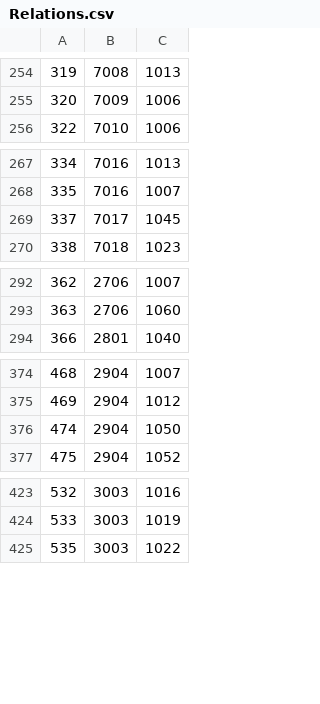
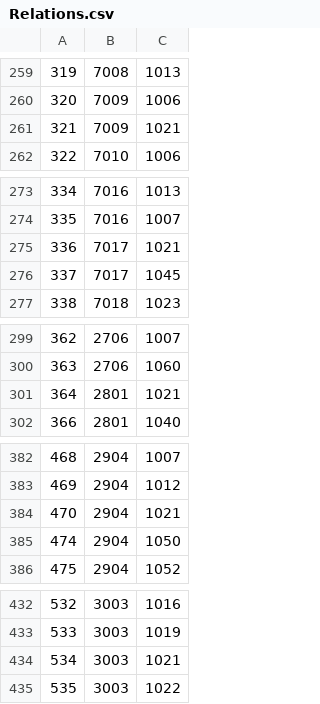
Before and after one commit to VuLeDuy1/umabreed, a CSV file: Server/data/Relations.csv, drawn as a sheet; only a part is shown, gaps mark what is left out; the diff covers the shown part only.

```diff
--- a/Server/data/Relations.csv
+++ b/Server/data/Relations.csv
@@ -255,2 +260,3 @@
 320,7009,1006
+321,7009,1021
 322,7010,1006
@@ -268,2 +274,3 @@
 335,7016,1007
+336,7017,1021
 337,7017,1045
@@ -293,2 +300,3 @@
 363,2706,1060
+364,2801,1021
 366,2801,1040
@@ -375,2 +383,3 @@
 469,2904,1012
+470,2904,1021
 474,2904,1050
@@ -424,2 +433,3 @@
 533,3003,1019
+534,3003,1021
 535,3003,1022
```
Also changed, not shown: 23 added rows elsewhere in this file, Server/data/Character_Name_ID.csv.
